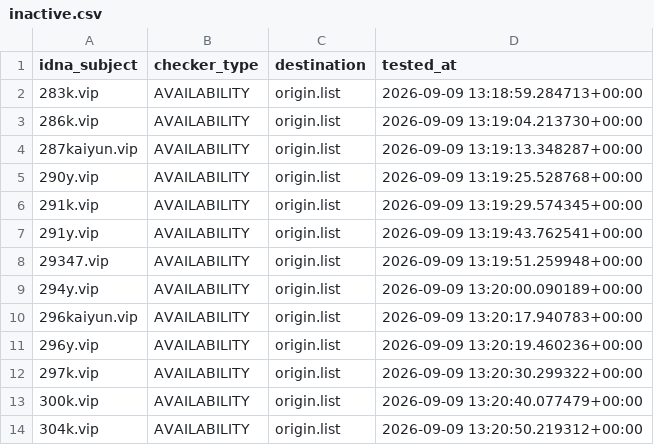
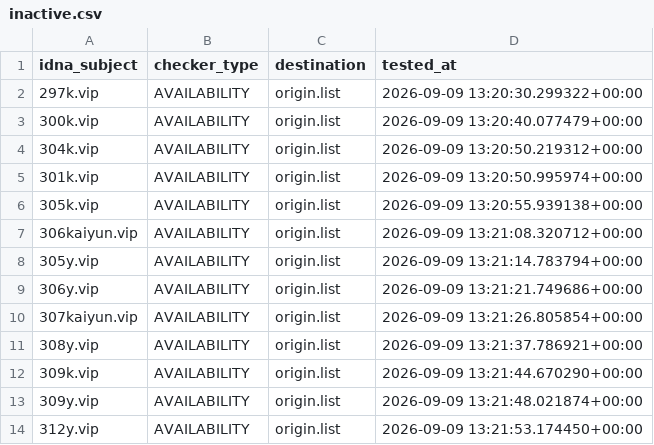
Before and after one commit to bigdargon/hostsVN-gambling-dead-hosts, a CSV file: .pyfunceble/inactive.csv, drawn as a sheet; only a part is shown; the shorter side is filled out with more unchanged rows; removed rows and columns are numbered as before the commit, all else as after; the diff covers the shown part only; the diff names each change by its address in the sheet, - before the commit and + after, or states it on an @@ line.

```diff
--- a/.pyfunceble/inactive.csv
+++ b/.pyfunceble/inactive.csv
-row 2: 283k.vip | AVAILABILITY | origin.list | 2026-09-09 13:18:59.284713+00:00
-row 3: 286k.vip | AVAILABILITY | origin.list | 2026-09-09 13:19:04.213730+00:00
-row 4: 287kaiyun.vip | AVAILABILITY | origin.list | 2026-09-09 13:19:13.348287+00:00
-row 5: 290y.vip | AVAILABILITY | origin.list | 2026-09-09 13:19:25.528768+00:00
-row 6: 291k.vip | AVAILABILITY | origin.list | 2026-09-09 13:19:29.574345+00:00
-row 7: 291y.vip | AVAILABILITY | origin.list | 2026-09-09 13:19:43.762541+00:00
-row 8: 29347.vip | AVAILABILITY | origin.list | 2026-09-09 13:19:51.259948+00:00
-row 9: 294y.vip | AVAILABILITY | origin.list | 2026-09-09 13:20:00.090189+00:00
-row 10: 296kaiyun.vip | AVAILABILITY | origin.list | 2026-09-09 13:20:17.940783+00:00
-row 11: 296y.vip | AVAILABILITY | origin.list | 2026-09-09 13:20:19.460236+00:00
```
Also changed, not shown: 24 added rows elsewhere in this file, 15 other files.
